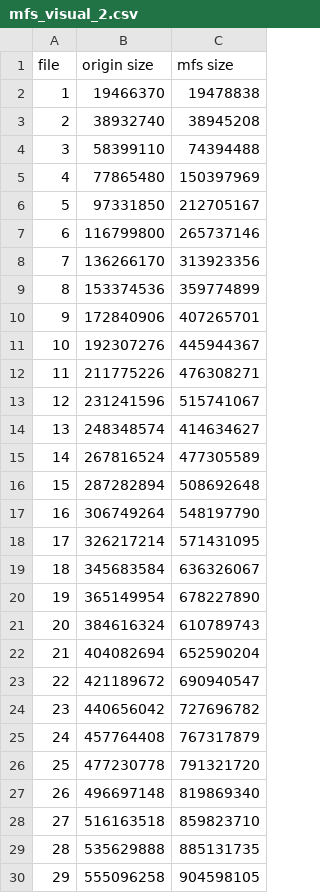
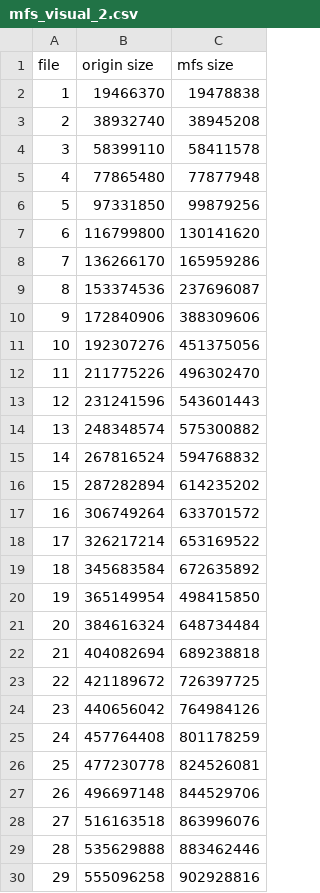
Before and after one commit to vschiavoni/minervafs, a CSV file: results/mfs/mfs_visual_2.csv, drawn as a sheet; only a part is shown; the diff covers the shown part only.

Commit message:
mfs results

```diff
--- a/results/mfs/mfs_visual_2.csv
+++ b/results/mfs/mfs_visual_2.csv
@@ -3,28 +3,28 @@ file,origin size,mfs size
 2,38932740,38945208
-3,58399110,74394488
-4,77865480,150397969
-5,97331850,212705167
-6,116799800,265737146
-7,136266170,313923356
-8,153374536,359774899
-9,172840906,407265701
-10,192307276,445944367
-11,211775226,476308271
-12,231241596,515741067
-13,248348574,414634627
-14,267816524,477305589
-15,287282894,508692648
-16,306749264,548197790
-17,326217214,571431095
-18,345683584,636326067
-19,365149954,678227890
-20,384616324,610789743
-21,404082694,652590204
-22,421189672,690940547
-23,440656042,727696782
-24,457764408,767317879
-25,477230778,791321720
-26,496697148,819869340
-27,516163518,859823710
-28,535629888,885131735
-29,555096258,904598105
+3,58399110,58411578
+4,77865480,77877948
+5,97331850,99879256
+6,116799800,130141620
+7,136266170,165959286
+8,153374536,237696087
+9,172840906,388309606
+10,192307276,451375056
+11,211775226,496302470
+12,231241596,543601443
+13,248348574,575300882
+14,267816524,594768832
+15,287282894,614235202
+16,306749264,633701572
+17,326217214,653169522
+18,345683584,672635892
+19,365149954,498415850
+20,384616324,648734484
+21,404082694,689238818
+22,421189672,726397725
+23,440656042,764984126
+24,457764408,801178259
+25,477230778,824526081
+26,496697148,844529706
+27,516163518,863996076
+28,535629888,883462446
+29,555096258,902928816
```
Also changed, not shown: 40 edited cells elsewhere in this file, results/mfs/mfs_pan_2.csv, 1 other file.
